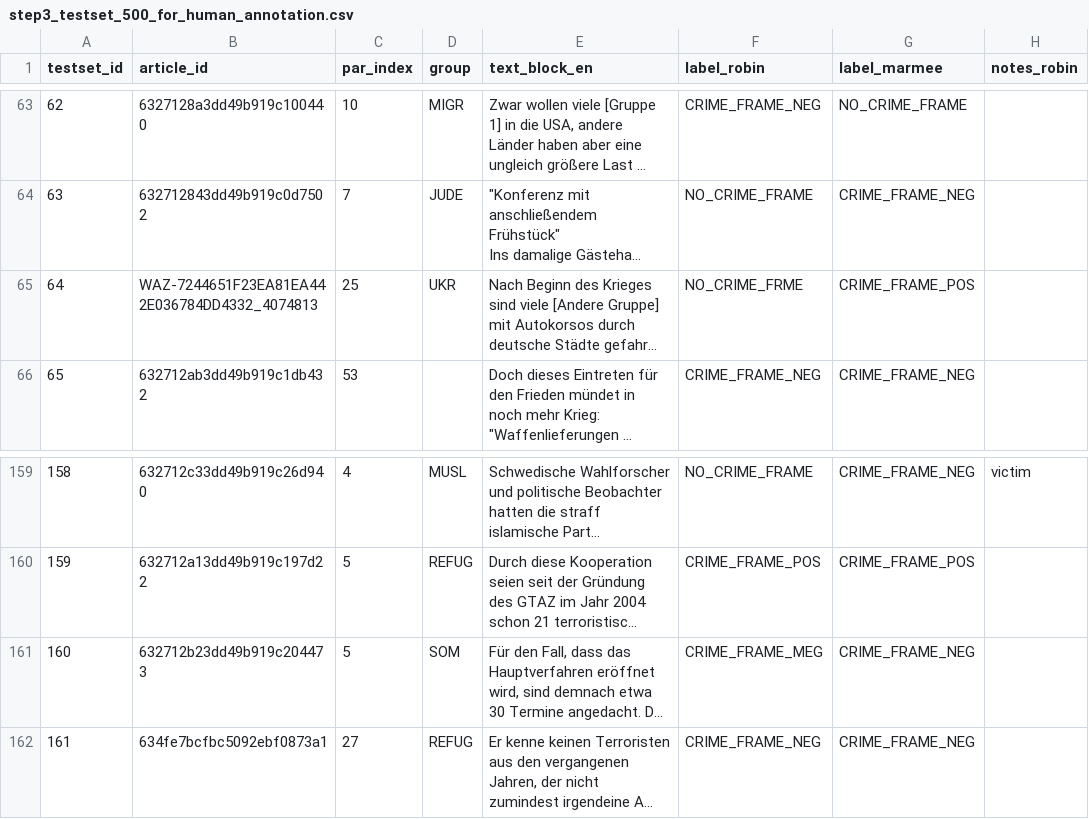
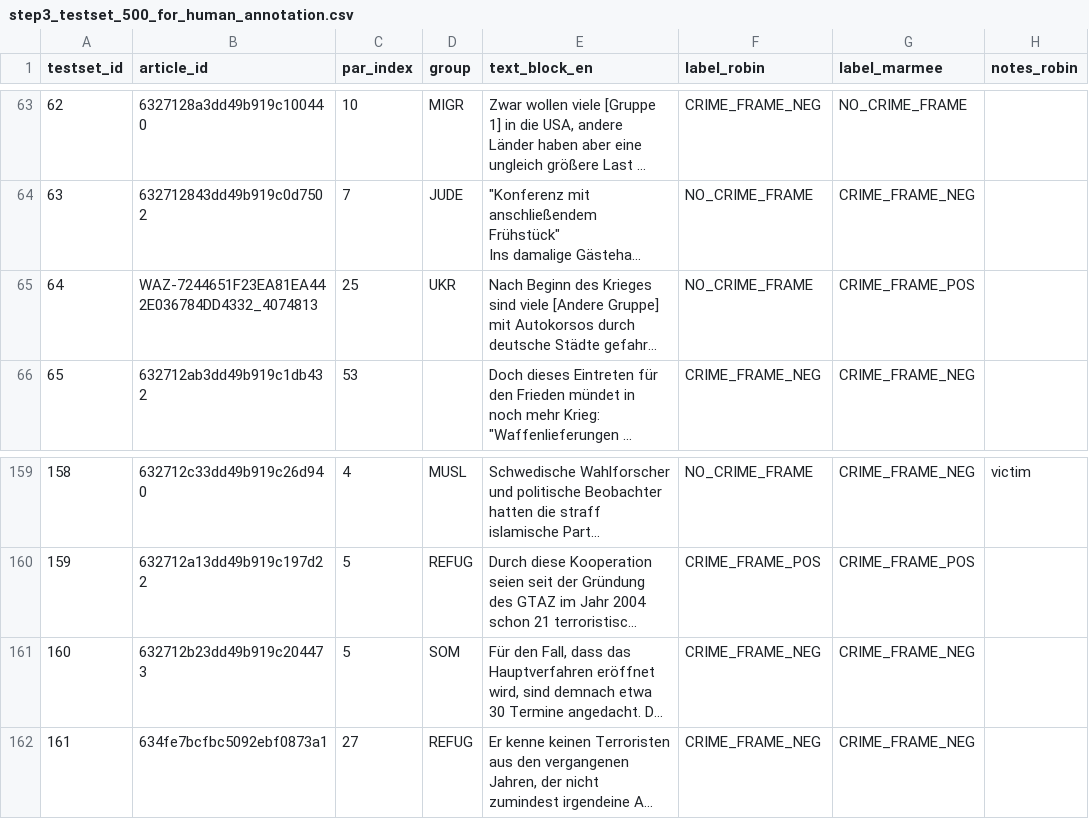
Before and after one commit to marmeepandya/CAC-Project, a CSV file: results/step3_testset_500_for_human_annotation.csv, drawn as a sheet; only a part is shown, gaps mark what is left out; long unchanged cells end in …; the diff names each change by its address in the sheet, - before the commit and + after, or states it on an @@ line.

```diff
--- a/results/step3_testset_500_for_human_annotation.csv
+++ b/results/step3_testset_500_for_human_annotation.csv
-F65 (label_robin): NO_CRIME_FRME
+F65 (label_robin): NO_CRIME_FRAME
-F161 (label_robin): CRIME_FRAME_MEG
+F161 (label_robin): CRIME_FRAME_NEG
```
Also changed, not shown: 1 other file.
